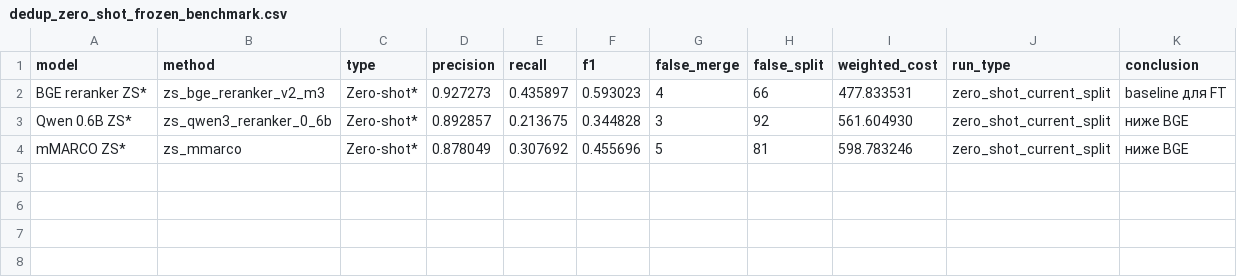
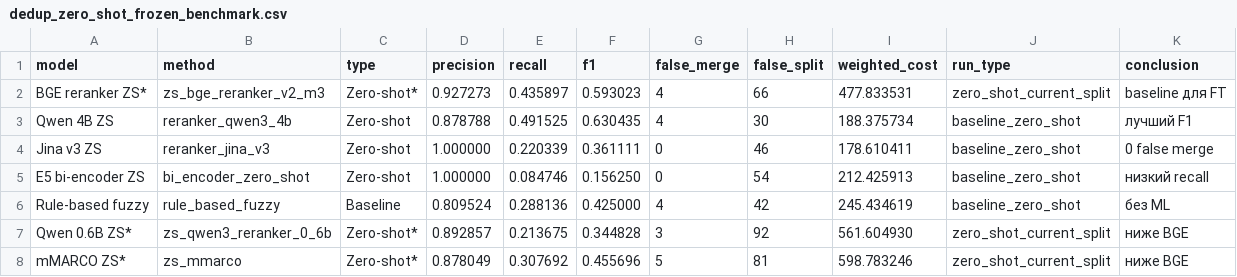
Before and after one commit to exoldoff/mpstats_etl_ml_dedup, a CSV file: docs/assets/dedup_zero_shot_frozen_benchmark.csv, drawn as a sheet; the diff names each change by its address in the sheet, - before the commit and + after, or states it on an @@ line.

Commit message:
Fix zero-shot benchmark duplicate rows

```diff
--- a/docs/assets/dedup_zero_shot_frozen_benchmark.csv
+++ b/docs/assets/dedup_zero_shot_frozen_benchmark.csv
+row 3: Qwen 4B ZS | reranker_qwen3_4b | Zero-shot | 0.878788 | 0.491525 | 0.630435 | 4 | 30 | 188.375734 | baseline_zero_shot | лучший F1
+row 4: Jina v3 ZS | reranker_jina_v3 | Zero-shot | 1.000000 | 0.220339 | 0.361111 | 0 | 46 | 178.610411 | baseline_zero_shot | 0 false merge
+row 5: E5 bi-encoder ZS | bi_encoder_zero_shot | Zero-shot | 1.000000 | 0.084746 | 0.156250 | 0 | 54 | 212.425913 | baseline_zero_shot | низкий recall
+row 6: Rule-based fuzzy | rule_based_fuzzy | Baseline | 0.809524 | 0.288136 | 0.425000 | 4 | 42 | 245.434619 | baseline_zero_shot | без ML
```
Also changed, not shown: 1 other file.
